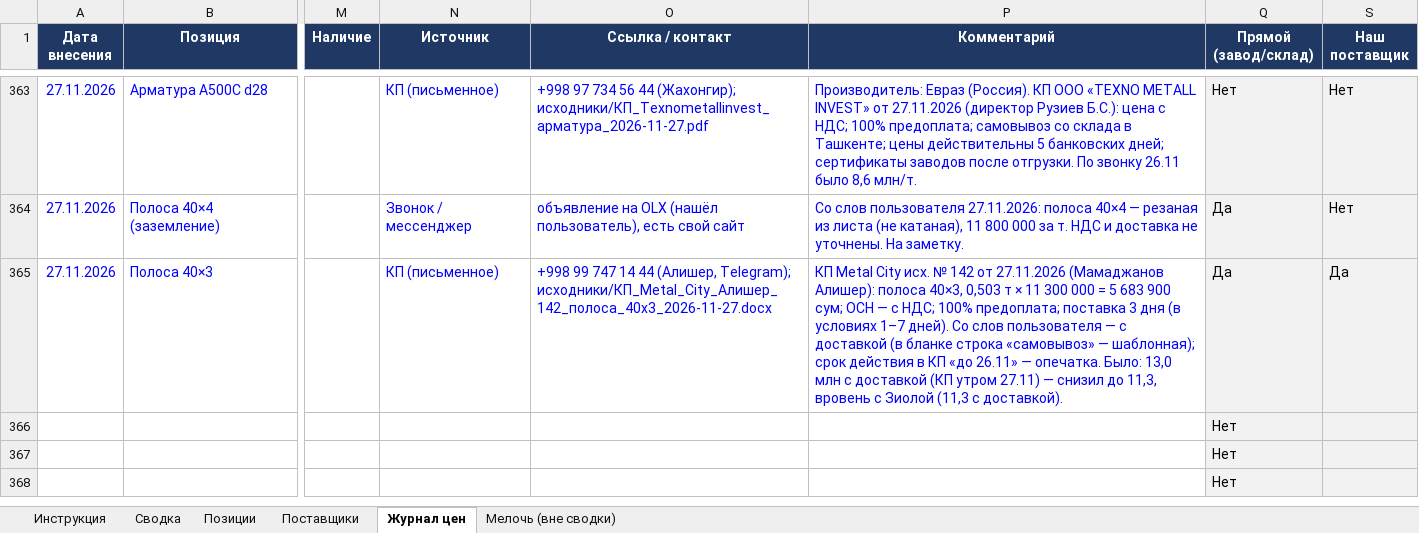
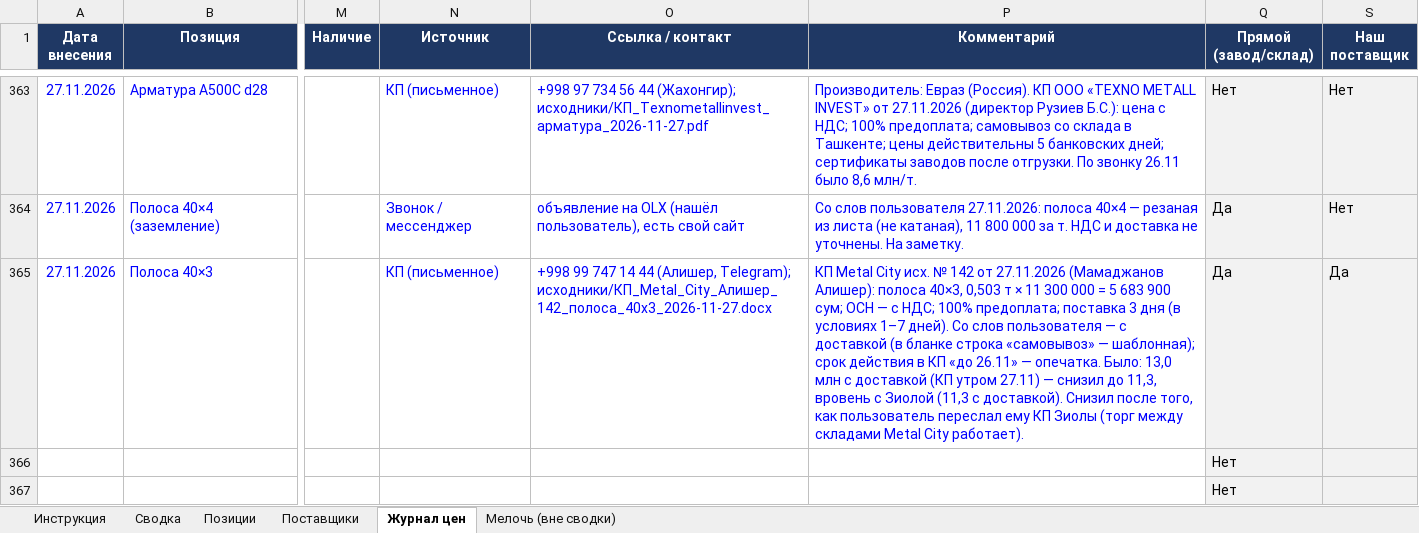
Before and after one commit to Semeev/test_seccondbrain, an Excel workbook: vault/thoughts/projects/golden-hills/Мониторинг_цен_Ташкент.xlsx, sheet Журнал цен, drawn as a sheet; only a part is shown, gaps mark what is left out; the shorter side is filled out with more unchanged rows; values as stored, in another font and other column widths than the file's, no borders; conditional formats not drawn; the diff names each change by its address in the sheet, - before the commit and + after, or states it on an @@ line.

```diff
--- a/vault/thoughts/projects/golden-hills/Мониторинг_цен_Ташкент.xlsx (sheet Журнал цен)
+++ b/vault/thoughts/projects/golden-hills/Мониторинг_цен_Ташкент.xlsx (sheet Журнал цен)
-P365 (Комментарий): …с доставкой).
+P365 (Комментарий): …с доставкой). Снизил после того, как пользователь переслал ему КП Зиолы (торг между складами Metal City работает).
```
Also changed, not shown: 3 other files.
